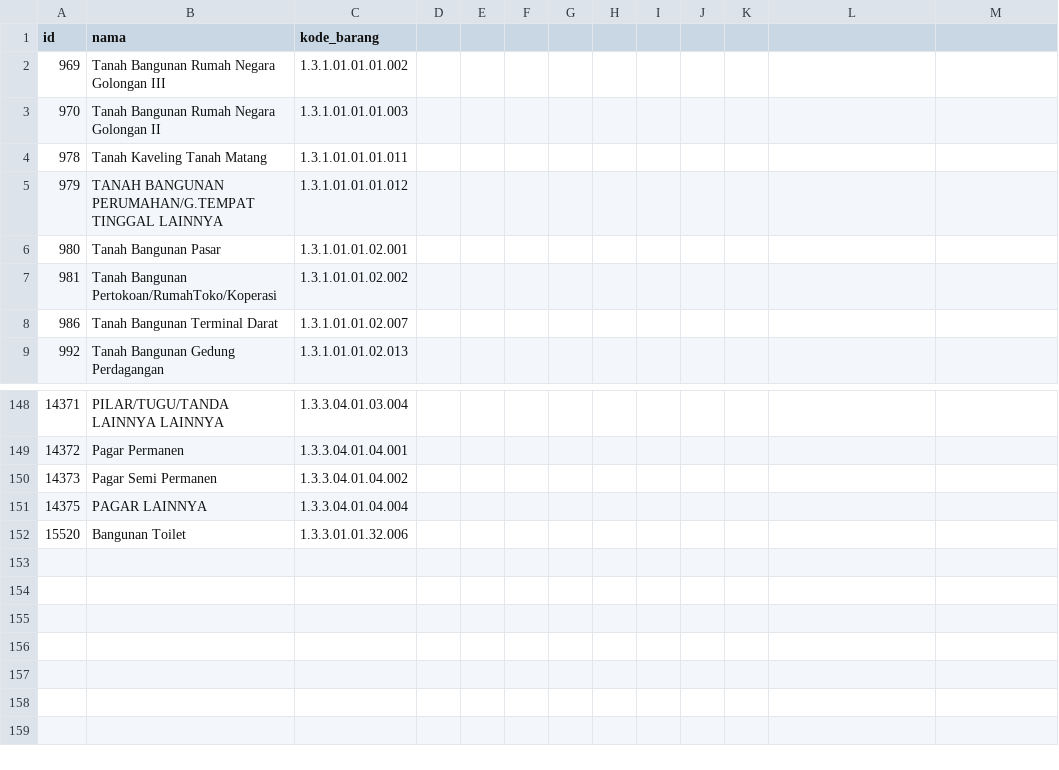
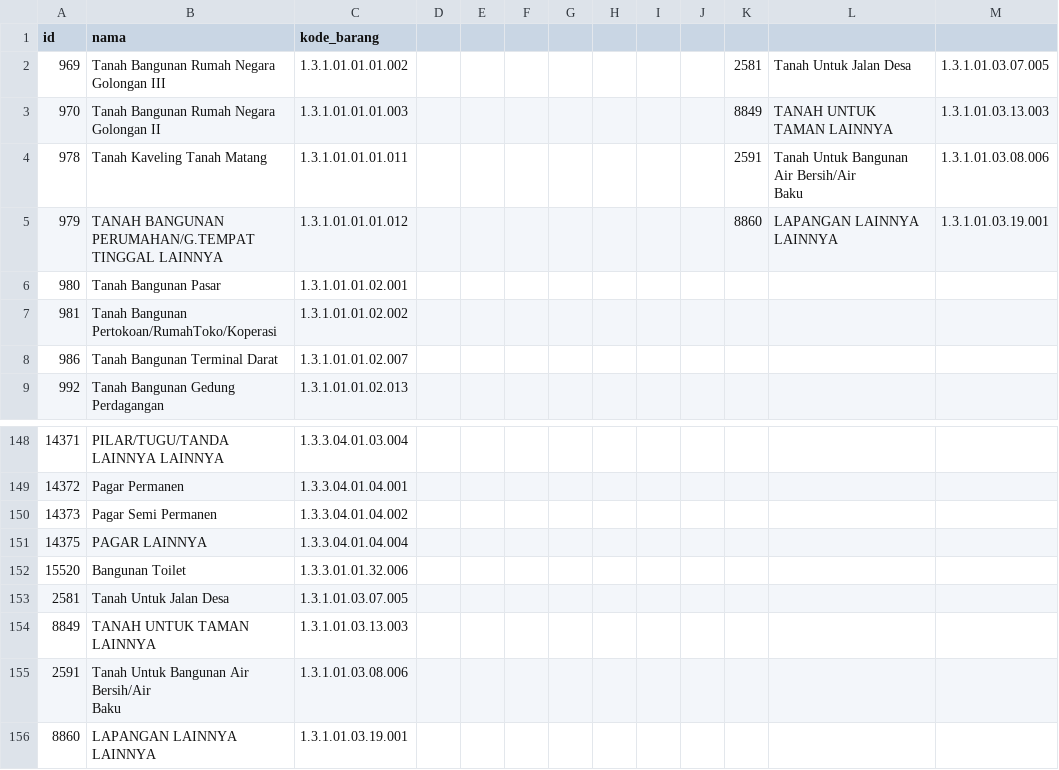
Before and after one commit to rizHarism/gis-bpkad, a CSV file: database/data/master_barang.csv, drawn as a sheet; only a part is shown, gaps mark what is left out; ↵ is a line break in a cell; the diff names each change by its address in the sheet, - before the commit and + after, or states it on an @@ line.

Commit message:
update data tanah

```diff
--- a/database/data/master_barang.csv
+++ b/database/data/master_barang.csv
-K2: (empty)
+K2: 2581
-L2: (empty)
+L2: Tanah Untuk Jalan Desa
-M2: (empty)
+M2: 1.3.1.01.03.07.005
-K3: (empty)
+K3: 8849
-L3: (empty)
+L3: TANAH UNTUK TAMAN LAINNYA
-M3: (empty)
+M3: 1.3.1.01.03.13.003
-K4: (empty)
+K4: 2591
-L4: (empty)
+L4: Tanah Untuk Bangunan Air Bersih/Air ↵ Baku
-M4: (empty)
+M4: 1.3.1.01.03.08.006
-K5: (empty)
+K5: 8860
-L5: (empty)
+L5: LAPANGAN LAINNYA LAINNYA
-M5: (empty)
+M5: 1.3.1.01.03.19.001
+row 153: 2581 | Tanah Untuk Jalan Desa | 1.3.1.01.03.07.005
+row 154: 8849 | TANAH UNTUK TAMAN LAINNYA | 1.3.1.01.03.13.003
+row 155: 2591 | Tanah Untuk Bangunan Air Bersih/Air ↵ Baku | 1.3.1.01.03.08.006
+row 156: 8860 | LAPANGAN LAINNYA LAINNYA | 1.3.1.01.03.19.001
```
Also changed, not shown: database/data/inventaris-new.csv, database/data/sertifikat-seeder.csv, 24 other files.
